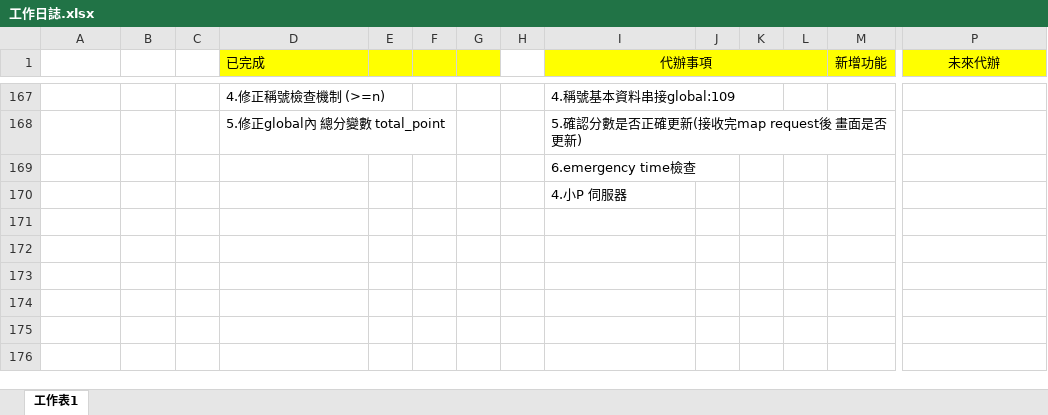
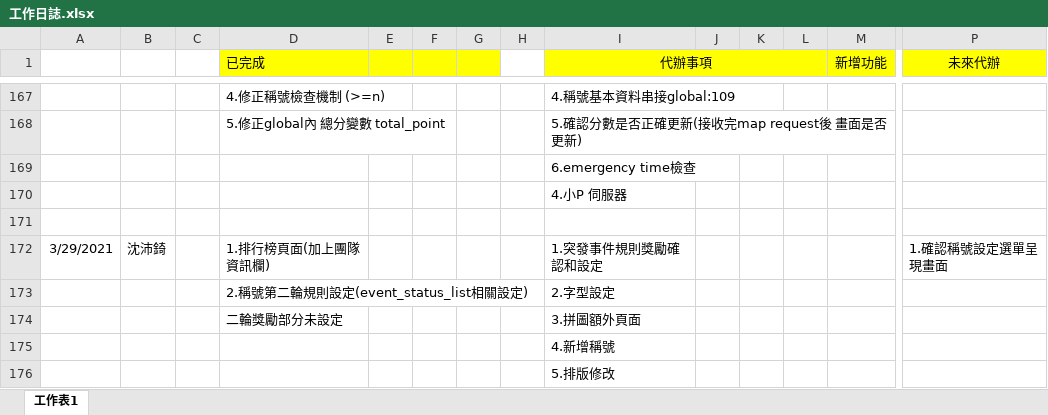
Before and after one commit to pei-ci/Project_2021_spring, an Excel workbook: 工作日誌.xlsx, sheet 工作表1, drawn as a sheet; only a part is shown, gaps mark what is left out; values as stored, in another font and other column widths than the file's, no borders; rows hold the shown columns only; the diff names each change by its address in the sheet, - before the commit and + after, or states it on an @@ line.

```diff
--- a/工作日誌.xlsx (sheet 工作表1)
+++ b/工作日誌.xlsx (sheet 工作表1)
+row 171: (empty)
+row 172: 3/29/2021 | 沈沛錡 |  | 1.排行榜頁面(加上團隊資訊欄) |  |  |  |  | 1.突發事件規則獎勵確認和設定 |  |  |  |  | 1.確認稱號設定選單呈現畫面
+row 173:  |  |  | 2.稱號第二輪規則設定(event_status_list相關設定) |  |  |  |  | 2.字型設定
+row 174:  |  |  | 二輪獎勵部分未設定 |  |  |  |  | 3.拼圖額外頁面
+row 175:  |  |  |  |  |  |  |  | 4.新增稱號
+row 176:  |  |  |  |  |  |  |  | 5.排版修改
```
Also changed, not shown: 14 other files.
